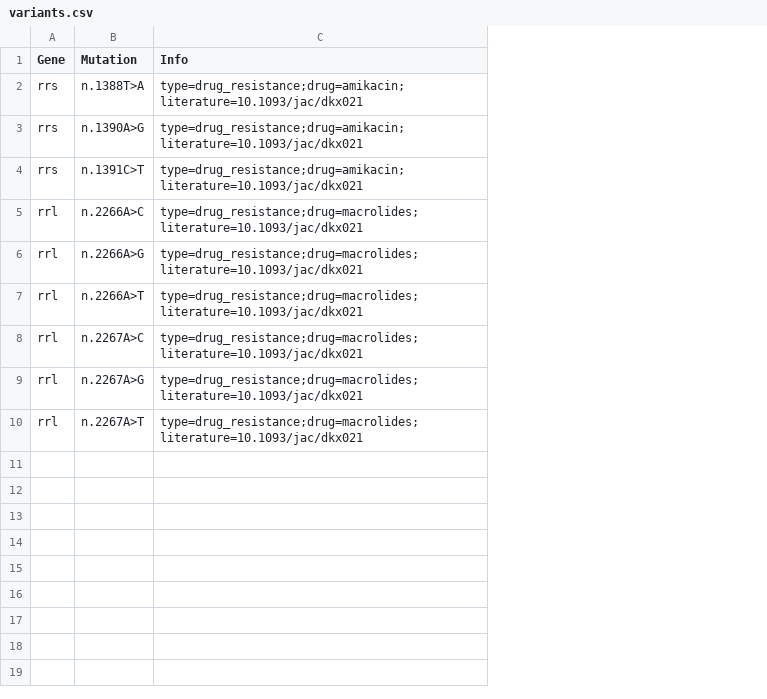
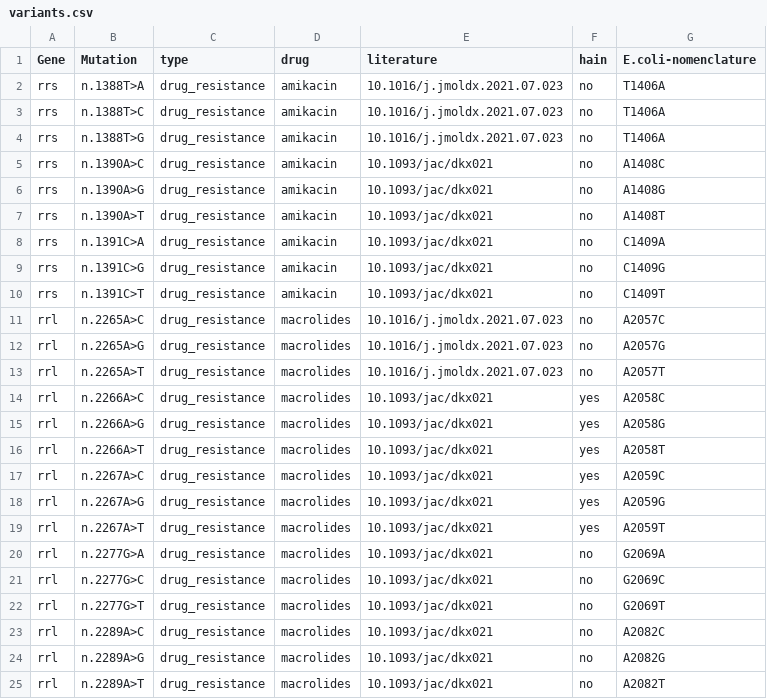
Before and after one commit to pathogen-profiler/ntm-db, a CSV file: db/Mycobacterium_intracellulare/variants.csv, drawn as a sheet; removed rows and columns are numbered as before the commit, all else as after; the diff names each change by its address in the sheet, - before the commit and + after, or states it on an @@ line.

```diff
--- a/db/Mycobacterium_intracellulare/variants.csv
+++ b/db/Mycobacterium_intracellulare/variants.csv
-column C (Info), rows 2-10: type=drug_resistance;drug=amikacin;literature=10.1093/jac/dkx021 | type=drug_resistance;drug=amikacin;literature=10.1093/jac/dkx021 | type=drug_resistance;drug=amikacin;literature=10.1093/jac/dkx021 | type=drug_resistance;drug=macrolides;literature=10.1093/jac/dkx021 | type=drug_resistance;drug=macrolides;literature=10.1093/jac/dkx021 | type=drug_resistance;drug=macrolides;literature=10.1093/jac/dkx021 | type=drug_resistance;drug=macrolides;literature=10.1093/jac/dkx021 | type=drug_resistance;drug=macrolides;literature=10.1093/jac/dkx021 | type=drug_resistance;drug=macrolides;literature=10.1093/jac/dkx021
+column C (type), row 2: drug_resistance; row 6: drug_resistance; row 10: drug_resistance; rows 14-19: all drug_resistance
+column D (drug), row 2: amikacin; row 6: amikacin; row 10: amikacin; rows 14-19: all macrolides
+column E (literature), row 2: 10.1016/j.jmoldx.2021.07.023; row 6: 10.1093/jac/dkx021; row 10: 10.1093/jac/dkx021; rows 14-19: all 10.1093/jac/dkx021
+column F (hain), row 2: no; row 6: no; row 10: no; rows 14-19: all yes
+column G (E.coli-nomenclature), row 2: T1406A; row 6: A1408G; row 10: C1409T; rows 14-19: A2058C | A2058G | A2058T | A2059C | A2059G | A2059T
+row 3: rrs | n.1388T>C | drug_resistance | amikacin | 10.1016/j.jmoldx.2021.07.023 | no | T1406A
+row 4: rrs | n.1388T>G | drug_resistance | amikacin | 10.1016/j.jmoldx.2021.07.023 | no | T1406A
+row 5: rrs | n.1390A>C | drug_resistance | amikacin | 10.1093/jac/dkx021 | no | A1408C
+row 7: rrs | n.1390A>T | drug_resistance | amikacin | 10.1093/jac/dkx021 | no | A1408T
+row 8: rrs | n.1391C>A | drug_resistance | amikacin | 10.1093/jac/dkx021 | no | C1409A
+row 9: rrs | n.1391C>G | drug_resistance | amikacin | 10.1093/jac/dkx021 | no | C1409G
+row 11: rrl | n.2265A>C | drug_resistance | macrolides | 10.1016/j.jmoldx.2021.07.023 | no | A2057C
+row 12: rrl | n.2265A>G | drug_resistance | macrolides | 10.1016/j.jmoldx.2021.07.023 | no | A2057G
+row 13: rrl | n.2265A>T | drug_resistance | macrolides | 10.1016/j.jmoldx.2021.07.023 | no | A2057T
+row 20: rrl | n.2277G>A | drug_resistance | macrolides | 10.1093/jac/dkx021 | no | G2069A
+row 21: rrl | n.2277G>C | drug_resistance | macrolides | 10.1093/jac/dkx021 | no | G2069C
+row 22: rrl | n.2277G>T | drug_resistance | macrolides | 10.1093/jac/dkx021 | no | G2069T
+row 23: rrl | n.2289A>C | drug_resistance | macrolides | 10.1093/jac/dkx021 | no | A2082C
+row 24: rrl | n.2289A>G | drug_resistance | macrolides | 10.1093/jac/dkx021 | no | A2082G
+row 25: rrl | n.2289A>T | drug_resistance | macrolides | 10.1093/jac/dkx021 | no | A2082T
```
Also changed, not shown: 1 other file.
